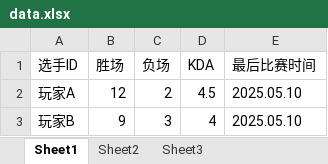
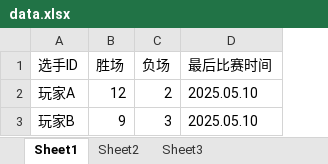
Before and after one commit to GGrush-Doudizhu/GGrush-Doudizhu.github.io, an Excel workbook: data/data.xlsx, sheet Sheet1, drawn as a sheet; values as stored, in another font and other column widths than the file's, no borders; the diff names each change by its address in the sheet, - before the commit and + after, or states it on an @@ line.

```diff
--- a/data/data.xlsx (sheet Sheet1)
+++ b/data/data.xlsx (sheet Sheet1)
-column D (KDA), rows 2-3: 4.5 | 4
```
Also changed, not shown: 1 other file.
